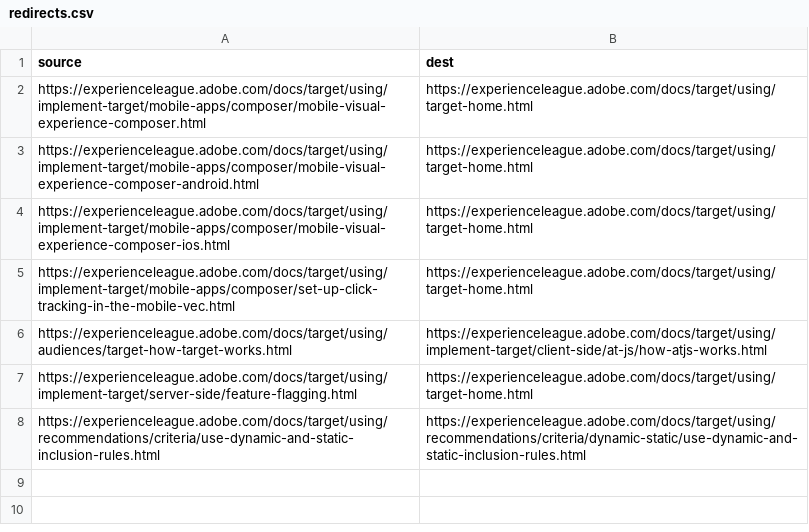
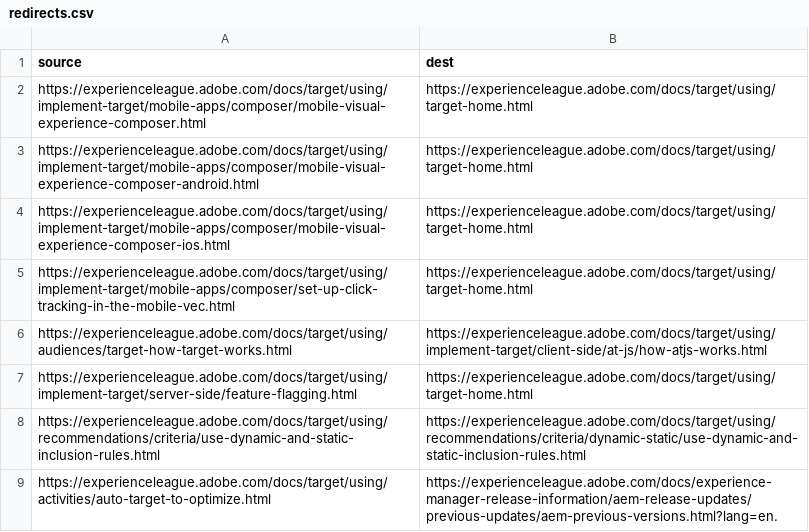
Before and after one commit to AdobeDocs/target.sv-SE, a CSV file: redirects.csv, drawn as a sheet.

Commit message:
Updating Old File for core commit d6f75ee532975f01f7b4b262419e59fa0466f028

```diff
--- a/redirects.csv
+++ b/redirects.csv
@@ -8 +8,2 @@ https://experienceleague.adobe.com/docs/target/using/implement-target/server-sid
 https://experienceleague.adobe.com/docs/target/using/recommendations/criteria/use-dynamic-and-static-inclusion-rules.html,https://experienceleague.adobe.com/docs/target/using/recommendations/criteria/dynamic-static/use-dynamic-and-static-inclusion-rules.html
+https://experienceleague.adobe.com/docs/target/using/activities/auto-target-to-optimize.html,https://experienceleague.adobe.com/docs/experience-manager-release-information/aem-release-updates/previous-updates/aem-previous-versions.html?lang=en.
```
